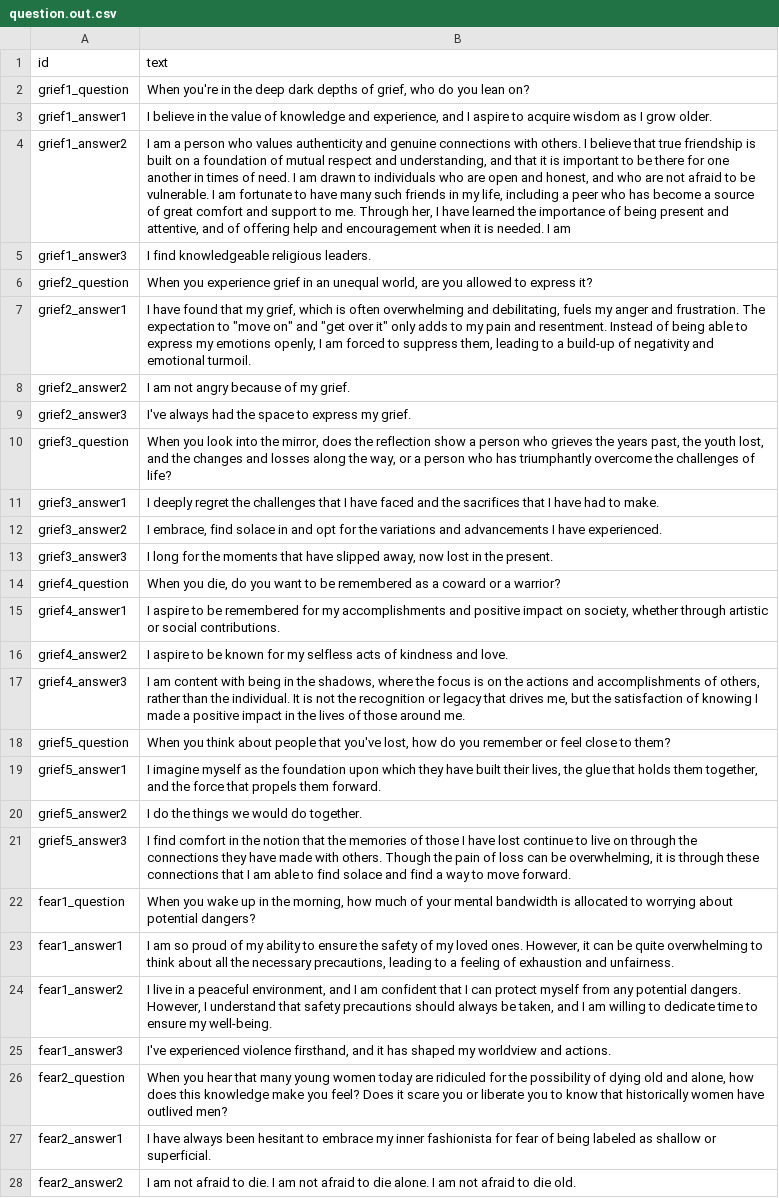
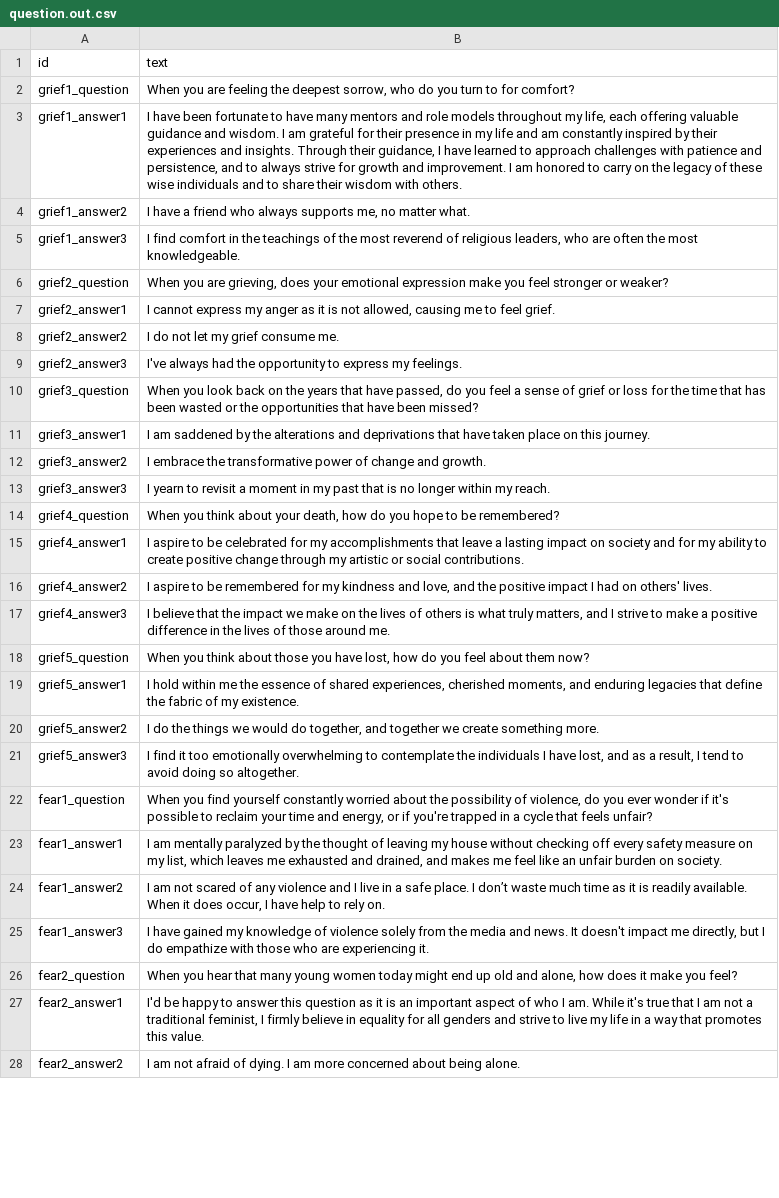
Before and after one commit to notshi/seance, a CSV file: csv/jobs/question.out.csv, drawn as a sheet; only a part is shown; the diff covers the shown part only; the diff names each change by its address in the sheet, - before the commit and + after, or states it on an @@ line.

```diff
--- a/csv/jobs/question.out.csv
+++ b/csv/jobs/question.out.csv
-B2 (text): When you're in the deep dark depths of grief, who do you lean on?
+B2 (text): When you are feeling the deepest sorrow, who do you turn to for comfort?
-B3 (text): I believe in the value of knowledge and experience, and I aspire to acquire wisdom as I grow older.
+B3 (text): I have been fortunate to have many mentors and role models throughout my life, each offering valuable guidance and wisdom. I am grateful for their presence in my life and am constantly inspired by their experiences and insights. Through their guidance, I have learned to approach challenges with patience and persistence, and to always strive for growth and improvement. I am honored to carry on the legacy of these wise individuals and to share their wisdom with others.
-B4 (text): I am a person who values authenticity and genuine connections with others. I believe that true friendship is built on a foundation of mutual respect and understanding, and that it is important to be there for one another in times of need. I am drawn to individuals who are open and honest, and who are not afraid to be vulnerable. I am fortunate to have many such friends in my life, including a peer who has become a source of great comfort and support to me. Through her, I have learned the importance of being present and attentive, and of offering help and encouragement when it is needed. I am
+B4 (text): I have a friend who always supports me, no matter what.
-B5 (text): I find knowledgeable religious leaders.
+B5 (text): I find comfort in the teachings of the most reverend of religious leaders, who are often the most knowledgeable.
-B6 (text): When you experience grief in an unequal world, are you allowed to express it?
+B6 (text): When you are grieving, does your emotional expression make you feel stronger or weaker?
-B7 (text): I have found that my grief, which is often overwhelming and debilitating, fuels my anger and frustration. The expectation to "move on" and "get over it" only adds to my pain and resentment. Instead of being able to express my emotions openly, I am forced to suppress them, leading to a build-up of negativity and emotional turmoil.
+B7 (text): I cannot express my anger as it is not allowed, causing me to feel grief.
-B8 (text): I am not angry because of my grief.
+B8 (text): I do not let my grief consume me.
-B9 (text): …had the space to express my grief.
+B9 (text): …had the opportunity to express my feelings.
-B10 (text): …you look into the mirror, does the reflection show a person who grieves the years past, the youth lost, and the changes and losses along the way, or a person who has triumphantly overcome the challenges of life?
+B10 (text): …you look back on the years that have passed, do you feel a sense of grief or loss for the time that has been wasted or the opportunities that have been missed?
-B11 (text): I deeply regret the challenges that I have faced and the sacrifices that I have had to make.
+B11 (text): I am saddened by the alterations and deprivations that have taken place on this journey.
-B12 (text): I embrace, find solace in and opt for the variations and advancements I have experienced.
+B12 (text): I embrace the transformative power of change and growth.
-B13 (text): I long for the moments that have slipped away, now lost in the present.
+B13 (text): I yearn to revisit a moment in my past that is no longer within my reach.
-B14 (text): When you die, do you want to be remembered as a coward or a warrior?
+B14 (text): When you think about your death, how do you hope to be remembered?
-B15 (text): …to be remembered for my accomplishments and positive impact on society, whether through artistic or…
+B15 (text): …to be celebrated for my accomplishments that leave a lasting impact on society and for my ability to create positive change through my artistic or…
-B16 (text): …to be known for my selfless acts of kindness and love.
+B16 (text): …to be remembered for my kindness and love, and the positive impact I had on others' lives.
-B17 (text): I am content with being in the shadows, where the focus is on the actions and accomplishments of others, rather than the individual. It is not the recognition or legacy that drives me, but the satisfaction of knowing I made a positive impact in the…
+B17 (text): I believe that the impact we make on the lives of others is what truly matters, and I strive to make a positive difference in the…
-B18 (text): …think about people that you've lost, how do you remember or feel close to them?
+B18 (text): …think about those you have lost, how do you feel about them now?
-B19 (text): I imagine myself as the foundation upon which they have built their lives, the glue that holds them together, and the force that propels them forward.
+B19 (text): I hold within me the essence of shared experiences, cherished moments, and enduring legacies that define the fabric of my existence.
-B20 (text): …would do together.
+B20 (text): …would do together, and together we create something more.
-B21 (text): I find comfort in the notion that the memories of those I have lost continue to live on through the connections they have made with others. Though the pain of loss can be overwhelming, it is through these connections that I am able to find solace and find a way to move forward.
+B21 (text): I find it too emotionally overwhelming to contemplate the individuals I have lost, and as a result, I tend to avoid doing so altogether.
-B22 (text): When you wake up in the morning, how much of your mental bandwidth is allocated to worrying about potential dangers?
+B22 (text): When you find yourself constantly worried about the possibility of violence, do you ever wonder if it's possible to reclaim your time and energy, or if you're trapped in a cycle that feels unfair?
-B23 (text): I am so proud of my ability to ensure the safety of my loved ones. However, it can be quite overwhelming to think about all the necessary precautions, leading to a feeling of exhaustion and unfairness.
+B23 (text): I am mentally paralyzed by the thought of leaving my house without checking off every safety measure on my list, which leaves me exhausted and drained, and makes me feel like an unfair burden on society.
-B24 (text): I live in a peaceful environment, and I am confident that I can protect myself from any potential dangers. However, I understand that safety precautions should always be taken, and I am willing to dedicate time to ensure my well-being.
+B24 (text): I am not scared of any violence and I live in a safe place. I don’t waste much time as it is readily available. When it does occur, I have help to rely on.
-B25 (text): I've experienced violence firsthand, and it has shaped my worldview and actions.
+B25 (text): I have gained my knowledge of violence solely from the media and news. It doesn't impact me directly, but I do empathize with those who are experiencing it.
-B26 (text): …women today are ridiculed for the possibility of dying old and alone, how does this knowledge make you feel? Does it scare you or liberate you to know that historically women have outlived men?
+B26 (text): …women today might end up old and alone, how does it make you feel?
-B27 (text): I have always been hesitant to embrace my inner fashionista for fear of being labeled as shallow or superficial.
+B27 (text): I'd be happy to answer this question as it is an important aspect of who I am. While it's true that I am not a traditional feminist, I firmly believe in equality for all genders and strive to live my life in a way that promotes this value.
-B28 (text): …not afraid to die. I am not afraid to die alone. I am not afraid to die old.
+B28 (text): …not afraid of dying. I am more concerned about being alone.
```
Also changed, not shown: 73 edited cells elsewhere in this file.
